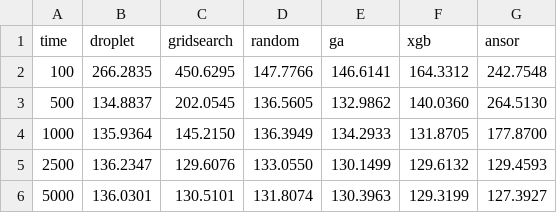
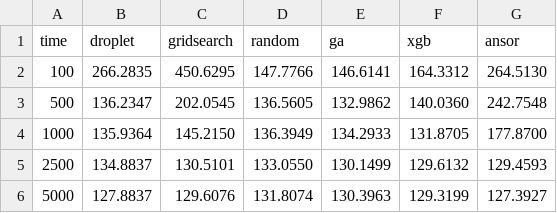
Before and after one commit to lac-dcc/DropletSearch, a CSV file: src/tvm/results/x86_AMD3900X/x86_AMD3900X_vgg-16.csv, drawn as a sheet; the diff names each change by its address in the sheet, - before the commit and + after, or states it on an @@ line.

```diff
--- a/src/tvm/results/x86_AMD3900X/x86_AMD3900X_vgg-16.csv
+++ b/src/tvm/results/x86_AMD3900X/x86_AMD3900X_vgg-16.csv
-G2 (ansor): 242.7548
+G2 (ansor): 264.5130
-B3 (droplet): 134.8837
+B3 (droplet): 136.2347
-G3 (ansor): 264.5130
+G3 (ansor): 242.7548
-B5 (droplet): 136.2347
+B5 (droplet): 134.8837
-C5 (gridsearch): 129.6076
+C5 (gridsearch): 130.5101
-B6 (droplet): 136.0301
+B6 (droplet): 127.8837
-C6 (gridsearch): 130.5101
+C6 (gridsearch): 129.6076
```
Also changed, not shown: src/tvm/results/arm_cortex-a7/arm_cortex-a7_resnet-18.csv, src/tvm/results/cuda_gtx1650/cuda_gtx1650_resnet-18.csv, 1 other file.
